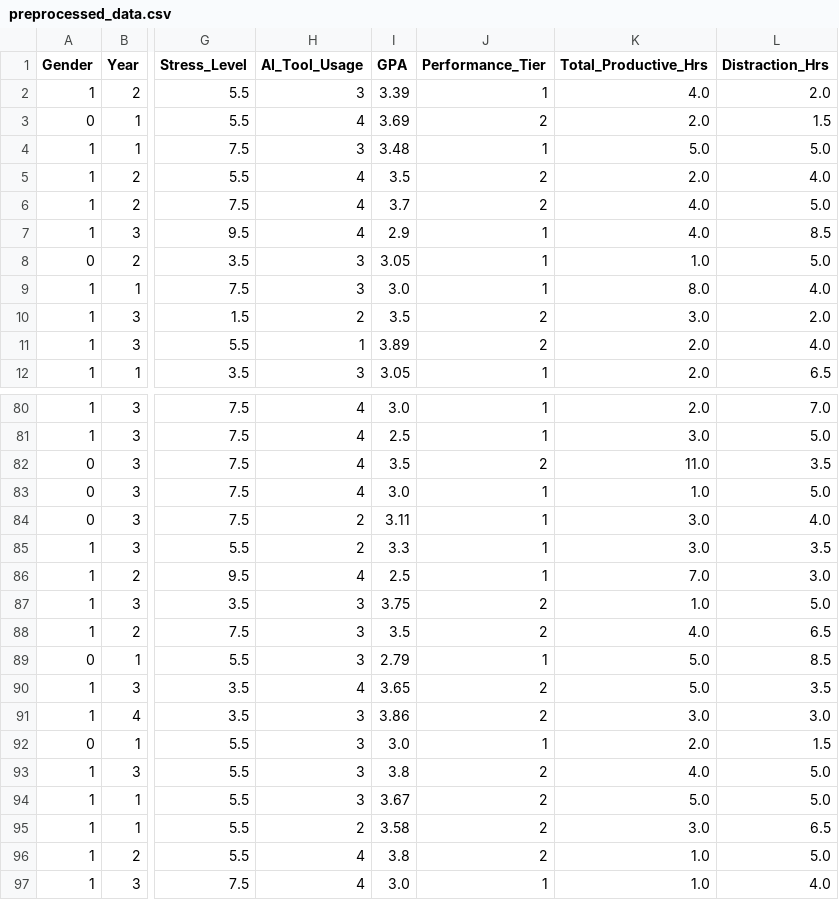
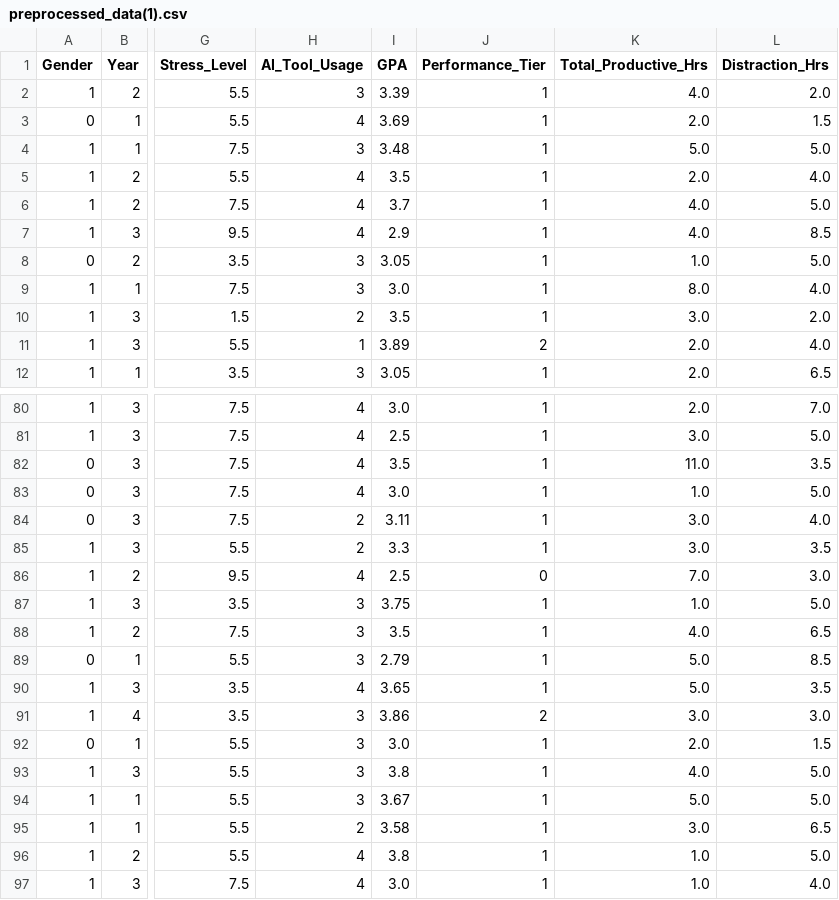
Before and after one commit to Superkai017/Academic-Predictor-machine-based-on-performance-, a CSV file: data/preprocessed/preprocessed_data(1).csv (was data/preprocessed/preprocessed_data.csv), drawn as a sheet; only a part is shown, gaps mark what is left out; the diff covers the shown part only; the diff names each change by its address in the sheet, - before the commit and + after, or states it on an @@ line.

```diff
--- a/data/preprocessed/preprocessed_data.csv
+++ b/data/preprocessed/preprocessed_data(1).csv
-J3 (Performance_Tier): 2
+J3 (Performance_Tier): 1
-J5:J6 (Performance_Tier): 2
+J5:J6 (Performance_Tier): 1
-J10 (Performance_Tier): 2
+J10 (Performance_Tier): 1
-J82 (Performance_Tier): 2
+J82 (Performance_Tier): 1
-J86 (Performance_Tier): 1
+J86 (Performance_Tier): 0
-J87:J88 (Performance_Tier): 2
+J87:J88 (Performance_Tier): 1
-J90 (Performance_Tier): 2
+J90 (Performance_Tier): 1
-J93:J96 (Performance_Tier): 2
+J93:J96 (Performance_Tier): 1
```
Also changed, not shown: 19 edited cells elsewhere in this file, data/clean/CambodianStudyHabitandPerformanceCleaned(1).csv, 1 other file.
